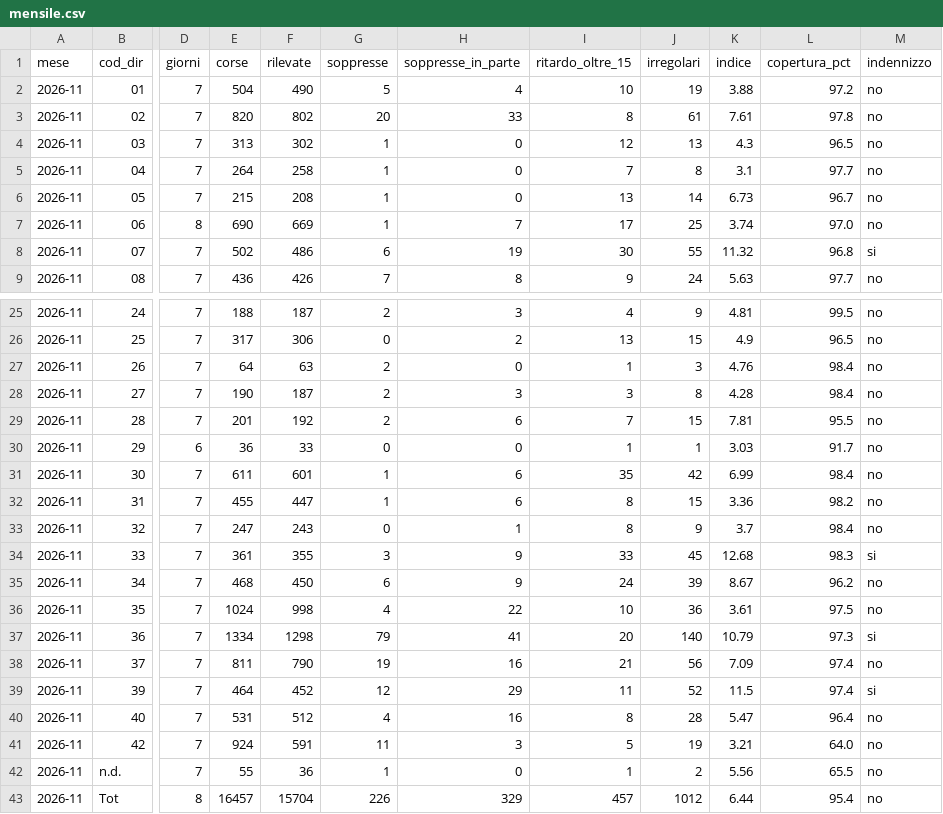
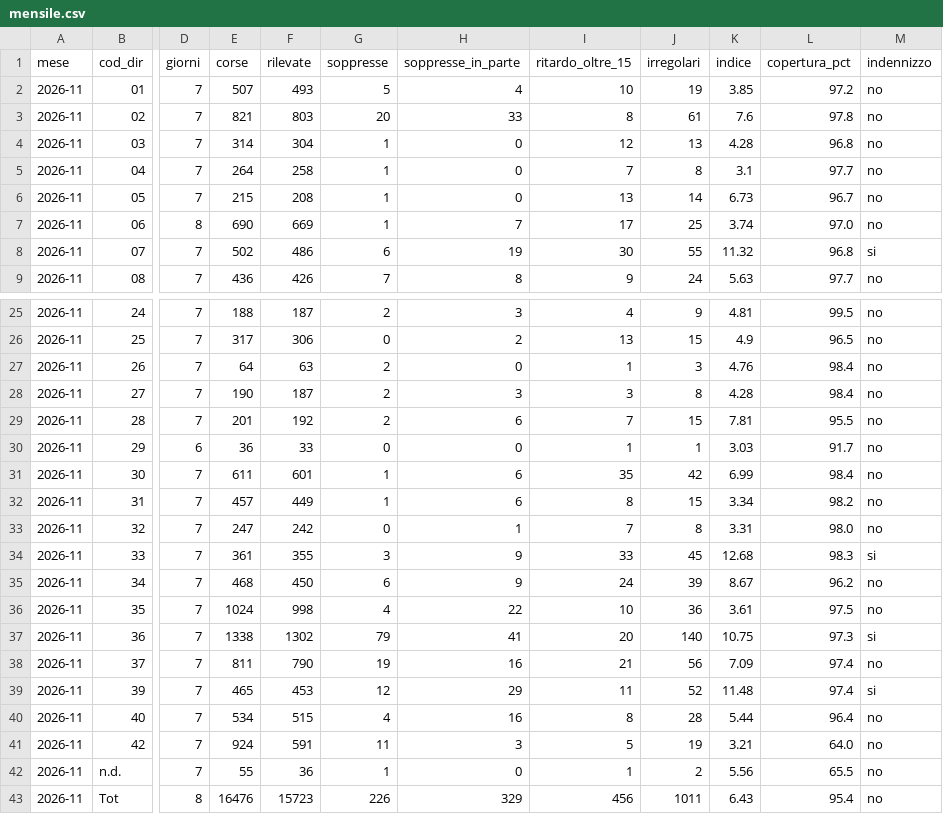
Before and after one commit to Easyinve/trenord-ritardi, a CSV file: archivio/mensile.csv, drawn as a sheet; only a part is shown, gaps mark what is left out; the diff covers the shown part only; the diff names each change by its address in the sheet, - before the commit and + after, or states it on an @@ line.

```diff
--- a/archivio/mensile.csv
+++ b/archivio/mensile.csv
-E2 (corse): 504
+E2 (corse): 507
-F2 (rilevate): 490
+F2 (rilevate): 493
-K2 (indice): 3.88
+K2 (indice): 3.85
-E3 (corse): 820
+E3 (corse): 821
-F3 (rilevate): 802
+F3 (rilevate): 803
-K3 (indice): 7.61
+K3 (indice): 7.6
-E4 (corse): 313
+E4 (corse): 314
-F4 (rilevate): 302
+F4 (rilevate): 304
-K4 (indice): 4.3
+K4 (indice): 4.28
-L4 (copertura_pct): 96.5
+L4 (copertura_pct): 96.8
-E32 (corse): 455
+E32 (corse): 457
-F32 (rilevate): 447
+F32 (rilevate): 449
-K32 (indice): 3.36
+K32 (indice): 3.34
-F33 (rilevate): 243
+F33 (rilevate): 242
-I33 (ritardo_oltre_15): 8
+I33 (ritardo_oltre_15): 7
-J33 (irregolari): 9
+J33 (irregolari): 8
-K33 (indice): 3.7
+K33 (indice): 3.31
-L33 (copertura_pct): 98.4
+L33 (copertura_pct): 98.0
-E37 (corse): 1334
+E37 (corse): 1338
-F37 (rilevate): 1298
+F37 (rilevate): 1302
-K37 (indice): 10.79
+K37 (indice): 10.75
-E39 (corse): 464
+E39 (corse): 465
-F39 (rilevate): 452
+F39 (rilevate): 453
-K39 (indice): 11.5
+K39 (indice): 11.48
-E40 (corse): 531
+E40 (corse): 534
-F40 (rilevate): 512
+F40 (rilevate): 515
-K40 (indice): 5.47
+K40 (indice): 5.44
-E43 (corse): 16457
+E43 (corse): 16476
-F43 (rilevate): 15704
+F43 (rilevate): 15723
-I43 (ritardo_oltre_15): 457
+I43 (ritardo_oltre_15): 456
-J43 (irregolari): 1012
+J43 (irregolari): 1011
-K43 (indice): 6.44
+K43 (indice): 6.43
```
Also changed, not shown: 4 edited cells elsewhere in this file, archivio/2026-11-16.csv, archivio/2026-11-17.csv, 1 other file.
